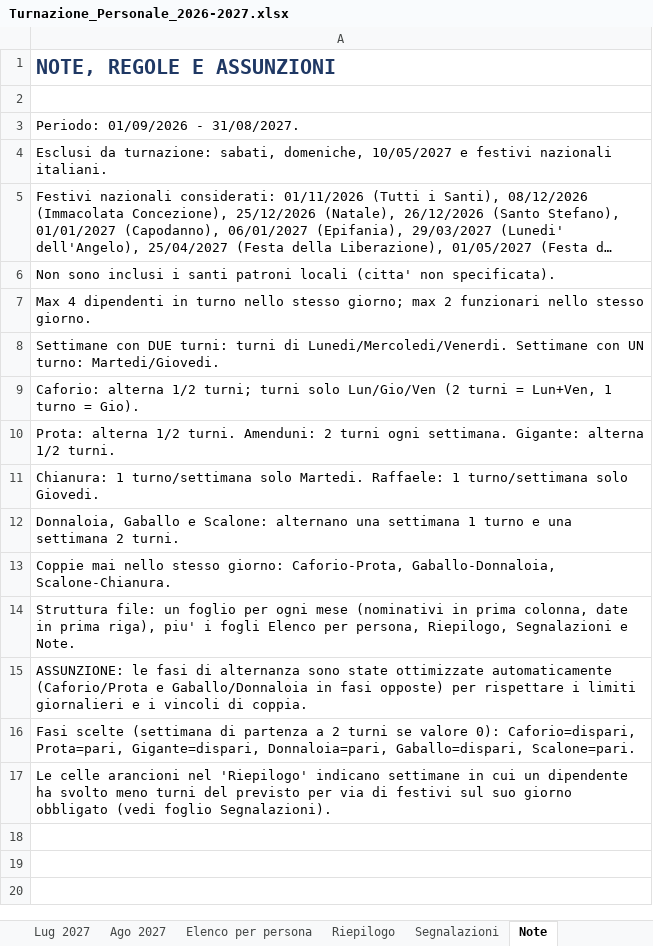
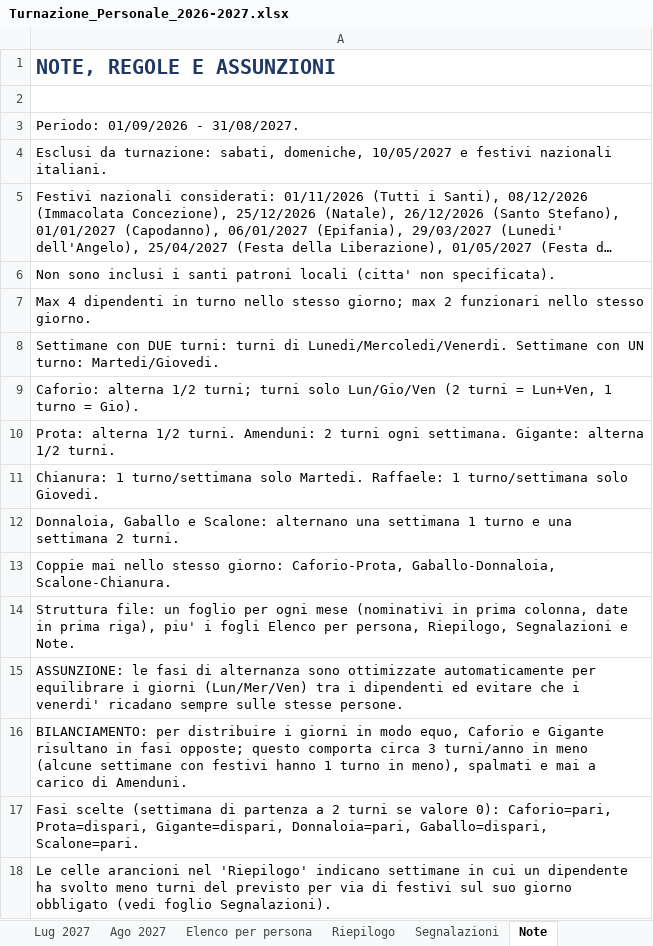
Before and after one commit to banditprodo-hue/ITALIC, an Excel workbook: Turnazione_Personale_2026-2027.xlsx, sheet Note, drawn as a sheet; long unchanged cells end in …; values as stored, in another font and other column widths than the file's, no borders; the diff names each change by its address in the sheet, - before the commit and + after, or states it on an @@ line.

Commit message:
Bilanciamento dei giorni (venerdi equi) con protezione di Amenduni
Aggiunge bilanciamento dei giorni Lun/Mer/Ven per dipendente nel solver e nella scelta delle fasi (Caforio/Gigante in fasi opposte). Venerdi ora distribuiti ~17 a testa (imbalance 99->9). Equita' delle carenze con protezione di Amenduni. Costo: ~3 turni/anno in meno per via dei festivi, mai a carico di Amenduni.

```diff
--- a/Turnazione_Personale_2026-2027.xlsx (sheet Note)
+++ b/Turnazione_Personale_2026-2027.xlsx (sheet Note)
-A15: …alternanza sono state ottimizzate automaticamente (Caforio/Prota e Gaballo/Donnaloia in fasi opposte) per rispettare i limiti giornalieri e i vincoli di coppia.
+A15: …alternanza sono ottimizzate automaticamente per equilibrare i giorni (Lun/Mer/Ven) tra i dipendenti ed evitare che i venerdi' ricadano sempre sulle stesse persone.
-A16: Fasi scelte (settimana di partenza a 2 turni se valore 0): Caforio=dispari, Prota=pari, Gigante=dispari, Donnaloia=pari, Gaballo=dispari, Scalone=pari.
+A16: BILANCIAMENTO: per distribuire i giorni in modo equo, Caforio e Gigante risultano in fasi opposte; questo comporta circa 3 turni/anno in meno (alcune settimane con festivi hanno 1 turno in meno), spalmati e mai a carico di Amenduni.
+row 17: Fasi scelte (settimana di partenza a 2 turni se valore 0): Caforio=pari, Prota=dispari, Gigante=dispari, Donnaloia=pari, Gaballo=dispari, Scalone=pari.
```
Also changed, not shown: sheet Elenco per persona, sheet Riepilogo, sheet Mar 2027, sheet Lug 2027, sheet Ott 2026, sheet Apr 2027, 9 more sheets, 1 other file.
